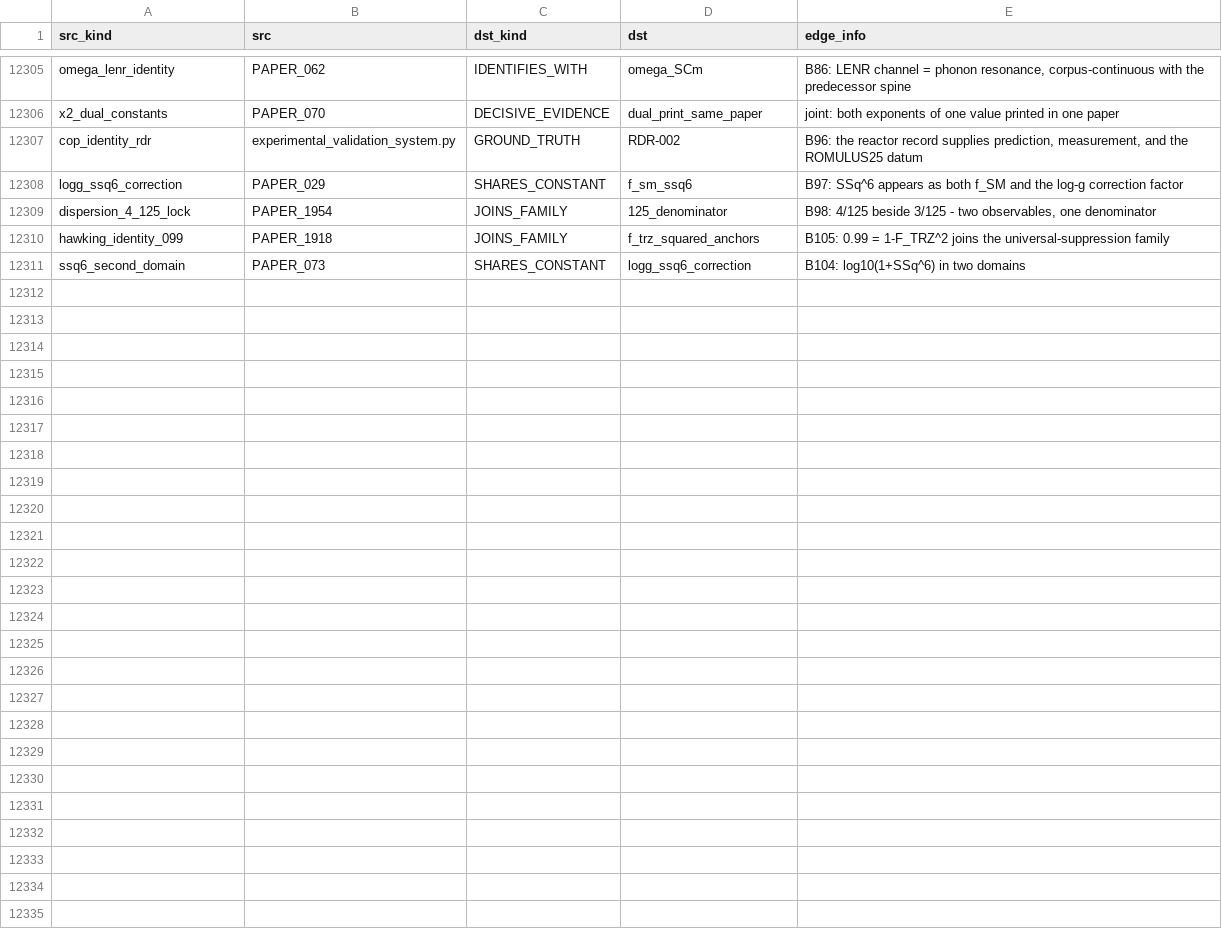
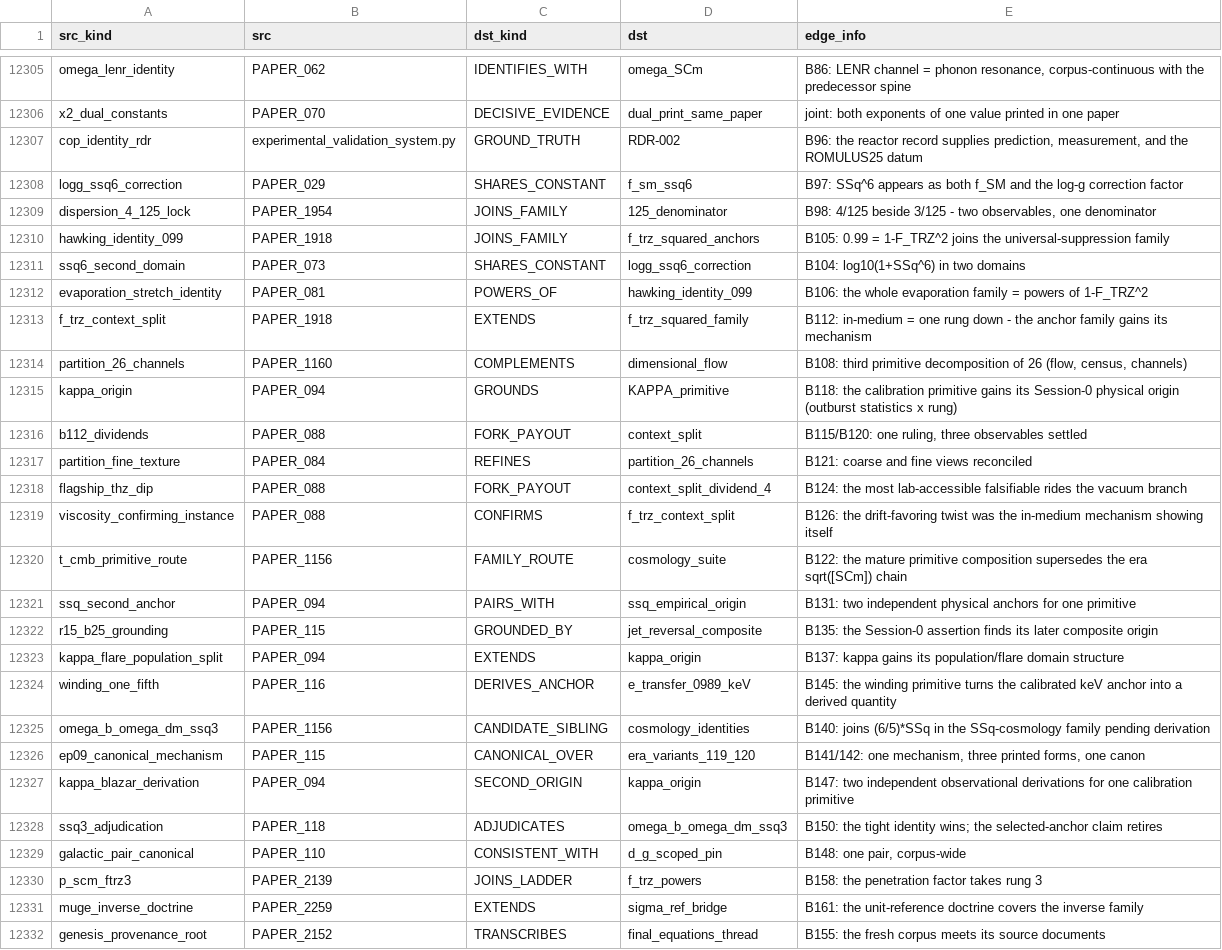
Before and after one commit to Daniel8Murphy0007/Star-Magic-Program, a CSV file: UNIFIED_REGISTRY_GRAPH.csv, drawn as a sheet; only a part is shown, gaps mark what is left out; the diff names each change by its address in the sheet, - before the commit and + after, or states it on an @@ line.

Commit message:
v0.419.0 — THE UNDER-100 SHIP
The backlog breaks 100 and the corpus meets its roots. Batches 14-20
(56 rulings, B106-B161).

- BACKLOG UNDER 100: 151 -> 95 Daniel-gated + 1 prediction candidate,
  the first time under 100 in the campaign. Seven batches folded, seven
  clean sweeps, gate 6,057 -> 6,064.
- THE PROVENANCE ROOT: PAPER_133 canonized as the corpus root document -
  bit-for-bit with the PAPER_2152 Final-Equations findings, the beta
  lineage documented from Daniel's 2025 source documents. The fresh
  corpus and its origins are now one chain.
- THE FLAGSHIP BENCH FALSIFIABLE: a 10% vacuum-transmission dip at
  6.25 THz (5*f_SCm, the phonon carrier's 5th harmonic) - the
  framework's most accessible laboratory test, wired as flagship as
  Session-0's first hundred papers closed.
- PRIMITIVES' OWN ORIGINS: SSq on two independent observational anchors
  (0.755^2 spin-down + Ikeda boundary); kappa on two independent origins
  (outburst statistics x F_TRZ^3; blazar alpha/t_mean).
- STRUCTURE: B112 vacuum/in-medium context split (vacuum F_TRZ /
  in-medium F_TRZ^2) closes five observable forks; P_SCm = F_TRZ^3
  EXACT takes rung 3; winding pick dn = 1/5; T_CMB primitive;
  corpus-wide GRAVITY pair; DOMAIN-DECAY DOCTRINE; unit-reference
  doctrine extended to the MUGE inverse family; SSq^3 adjudicated to
  Omega_b/Omega_DM; corrected 3C273 counter-jet solves R = 130 exactly.
- HONESTY: falsified code outputs and explicit circularities pinned by
  name across the batches; the Helix 50% sentence held AWAITING-POINTER;
  selected-to-match anchor exposed against its own citation.

Gate 6,064/0. Acceptance 89/89. Registry 6,950 rows. Next: Batch 21
(from Q-136).

```diff
--- a/UNIFIED_REGISTRY_GRAPH.csv
+++ b/UNIFIED_REGISTRY_GRAPH.csv
+row 12312: evaporation_stretch_identity | PAPER_081 | POWERS_OF | hawking_identity_099 | B106: the whole evaporation family = powers of 1-F_TRZ^2
+row 12313: f_trz_context_split | PAPER_1918 | EXTENDS | f_trz_squared_family | B112: in-medium = one rung down - the anchor family gains its mechanism
+row 12314: partition_26_channels | PAPER_1160 | COMPLEMENTS | dimensional_flow | B108: third primitive decomposition of 26 (flow, census, channels)
+row 12315: kappa_origin | PAPER_094 | GROUNDS | KAPPA_primitive | B118: the calibration primitive gains its Session-0 physical origin (outburst statistics x rung)
+row 12316: b112_dividends | PAPER_088 | FORK_PAYOUT | context_split | B115/B120: one ruling, three observables settled
+row 12317: partition_fine_texture | PAPER_084 | REFINES | partition_26_channels | B121: coarse and fine views reconciled
+row 12318: flagship_thz_dip | PAPER_088 | FORK_PAYOUT | context_split_dividend_4 | B124: the most lab-accessible falsifiable rides the vacuum branch
+row 12319: viscosity_confirming_instance | PAPER_088 | CONFIRMS | f_trz_context_split | B126: the drift-favoring twist was the in-medium mechanism showing itself
+row 12320: t_cmb_primitive_route | PAPER_1156 | FAMILY_ROUTE | cosmology_suite | B122: the mature primitive composition supersedes the era sqrt([SCm]) chain
+row 12321: ssq_second_anchor | PAPER_094 | PAIRS_WITH | ssq_empirical_origin | B131: two independent physical anchors for one primitive
+row 12322: r15_b25_grounding | PAPER_115 | GROUNDED_BY | jet_reversal_composite | B135: the Session-0 assertion finds its later composite origin
+row 12323: kappa_flare_population_split | PAPER_094 | EXTENDS | kappa_origin | B137: kappa gains its population/flare domain structure
+row 12324: winding_one_fifth | PAPER_116 | DERIVES_ANCHOR | e_transfer_0989_keV | B145: the winding primitive turns the calibrated keV anchor into a derived quantity
+row 12325: omega_b_omega_dm_ssq3 | PAPER_1156 | CANDIDATE_SIBLING | cosmology_identities | B140: joins (6/5)*SSq in the SSq-cosmology family pending derivation
+row 12326: ep09_canonical_mechanism | PAPER_115 | CANONICAL_OVER | era_variants_119_120 | B141/142: one mechanism, three printed forms, one canon
+row 12327: kappa_blazar_derivation | PAPER_094 | SECOND_ORIGIN | kappa_origin | B147: two independent observational derivations for one calibration primitive
+row 12328: ssq3_adjudication | PAPER_118 | ADJUDICATES | omega_b_omega_dm_ssq3 | B150: the tight identity wins; the selected-anchor claim retires
+row 12329: galactic_pair_canonical | PAPER_110 | CONSISTENT_WITH | d_g_scoped_pin | B148: one pair, corpus-wide
+row 12330: p_scm_ftrz3 | PAPER_2139 | JOINS_LADDER | f_trz_powers | B158: the penetration factor takes rung 3
+row 12331: muge_inverse_doctrine | PAPER_2259 | EXTENDS | sigma_ref_bridge | B161: the unit-reference doctrine covers the inverse family
+row 12332: genesis_provenance_root | PAPER_2152 | TRANSCRIBES | final_equations_thread | B155: the fresh corpus meets its source documents
```
Also changed, not shown: UNIFIED_REGISTRY_DUPLICATES.csv, UNIFIED_REGISTRY_GAPS.csv, 19 other files.
